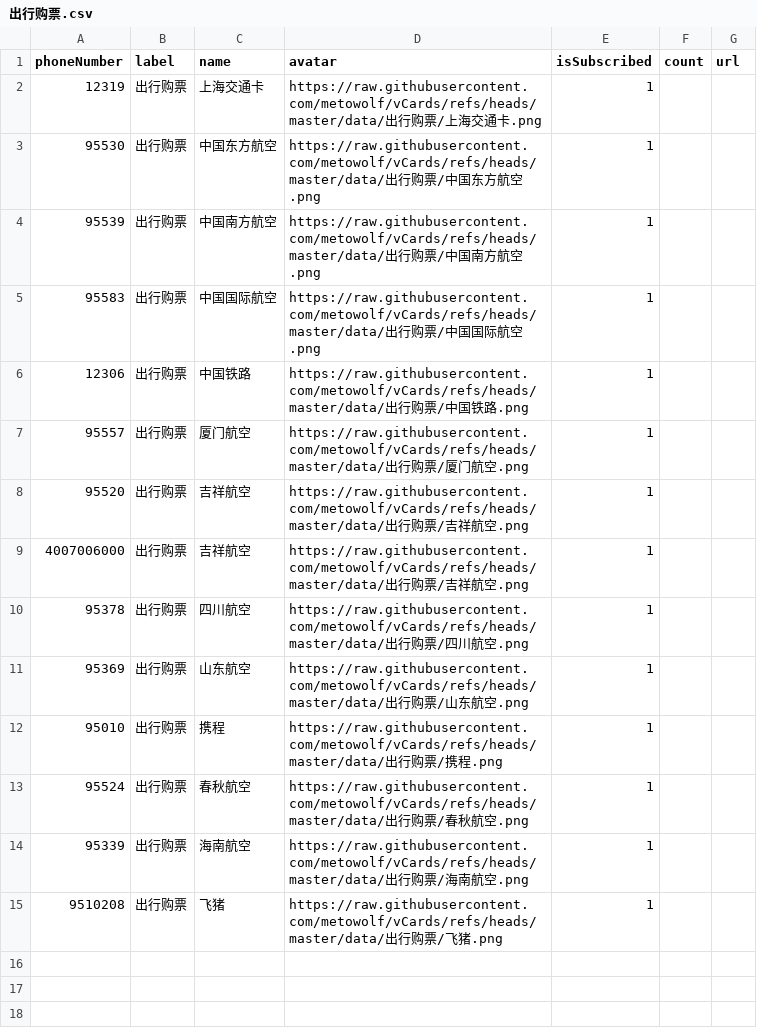
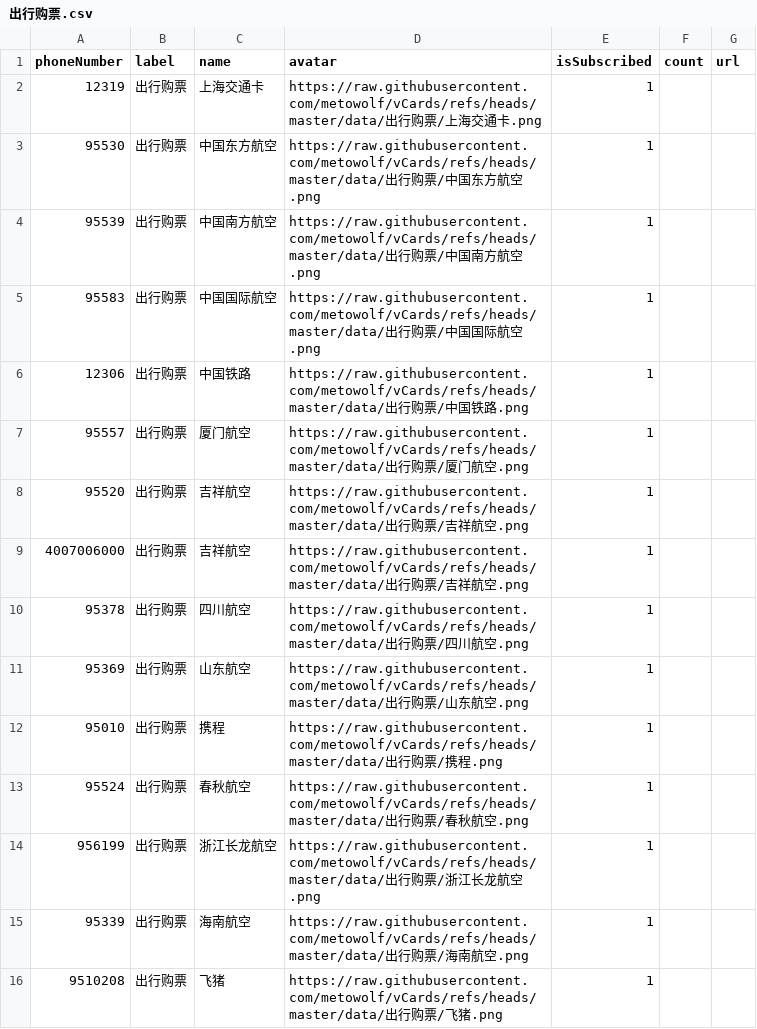
Before and after one commit to haygcao/vccard, a CSV file: 出行购票.csv, drawn as a sheet.

```diff
--- a/出行购票.csv
+++ b/出行购票.csv
@@ -13,2 +13,3 @@
 "95524","出行购票","春秋航空","https://raw.githubusercontent.com/metowolf/vCards/refs/heads/master/data/出行购票/春秋航空.png","1","",""
+"956199","出行购票","浙江长龙航空","https://raw.githubusercontent.com/metowolf/vCards/refs/heads/master/data/出行购票/浙江长龙航空.png","1","",""
 "95339","出行购票","海南航空","https://raw.githubusercontent.com/metowolf/vCards/refs/heads/master/data/出行购票/海南航空.png","1","",""
```
Also changed, not shown: 政府机构.csv, 汽车行业.csv, 4 other files.
